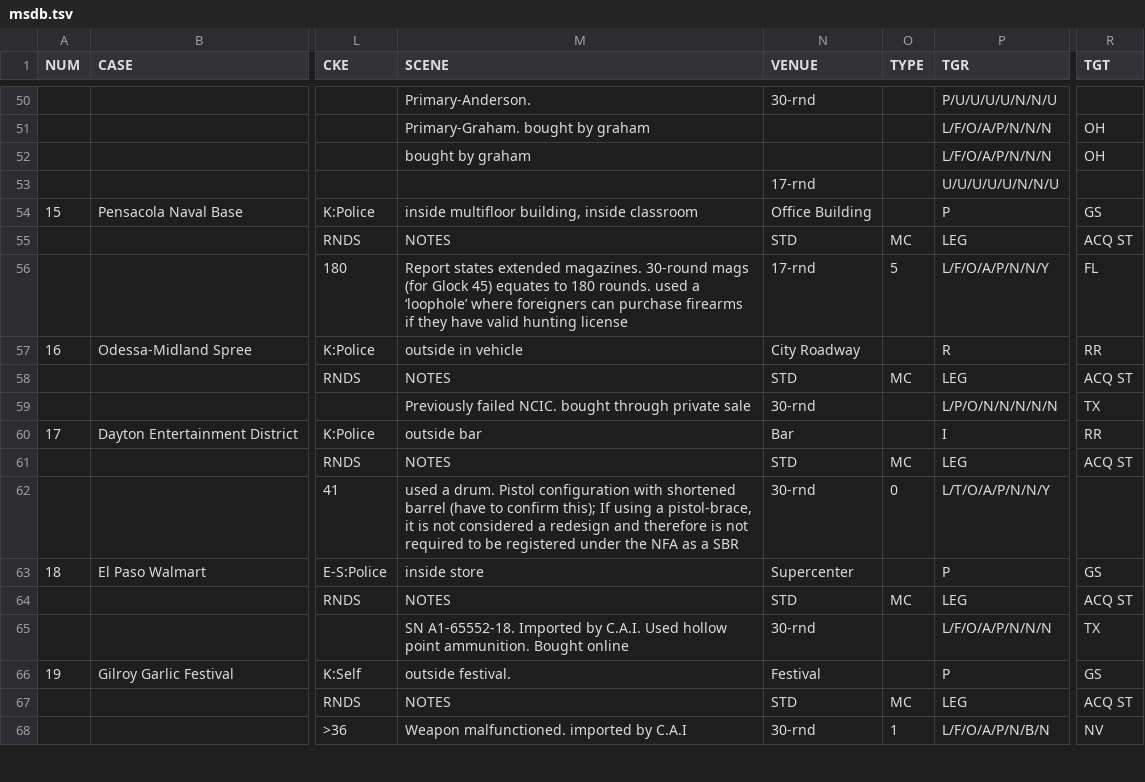
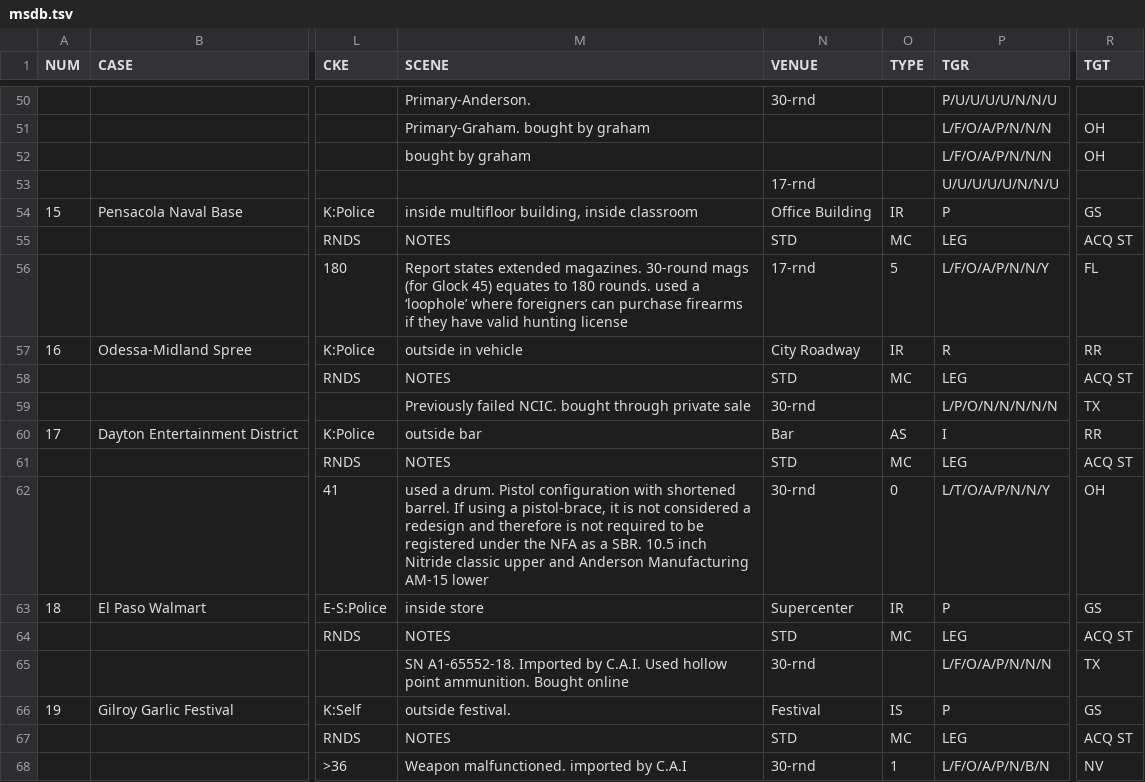
Before and after one commit to D-V-Patterson/PyMSDb, a TSV file: pymsdb/data/msdb.tsv, drawn as a sheet; only a part is shown, gaps mark what is left out; the diff covers the shown part only; the diff names each change by its address in the sheet, - before the commit and + after, or states it on an @@ line.

```diff
--- a/pymsdb/data/msdb.tsv
+++ b/pymsdb/data/msdb.tsv
-O54 (TYPE): (empty)
+O54 (TYPE): IR
-O57 (TYPE): (empty)
+O57 (TYPE): IR
-O60 (TYPE): (empty)
+O60 (TYPE): AS
-M62 (SCENE): …with shortened barrel (have to confirm this); If using a pistol-brace, it is not considered a redesign and therefore is not required to be registered under the NFA as a SBR
+M62 (SCENE): …with shortened barrel. If using a pistol-brace, it is not considered a redesign and therefore is not required to be registered under the NFA as a SBR. 10.5 inch Nitride classic upper and Anderson Manufacturing AM-15 lower
-R62 (TGT): (empty)
+R62 (TGT): OH
-O63 (TYPE): (empty)
+O63 (TYPE): IR
-O66 (TYPE): (empty)
+O66 (TYPE): IS
```
Also changed, not shown: 29 edited cells elsewhere in this file, pymsdb/data/additional_weapons.tsv, pymsdb/data/caliber.tsv, 6 other files.
